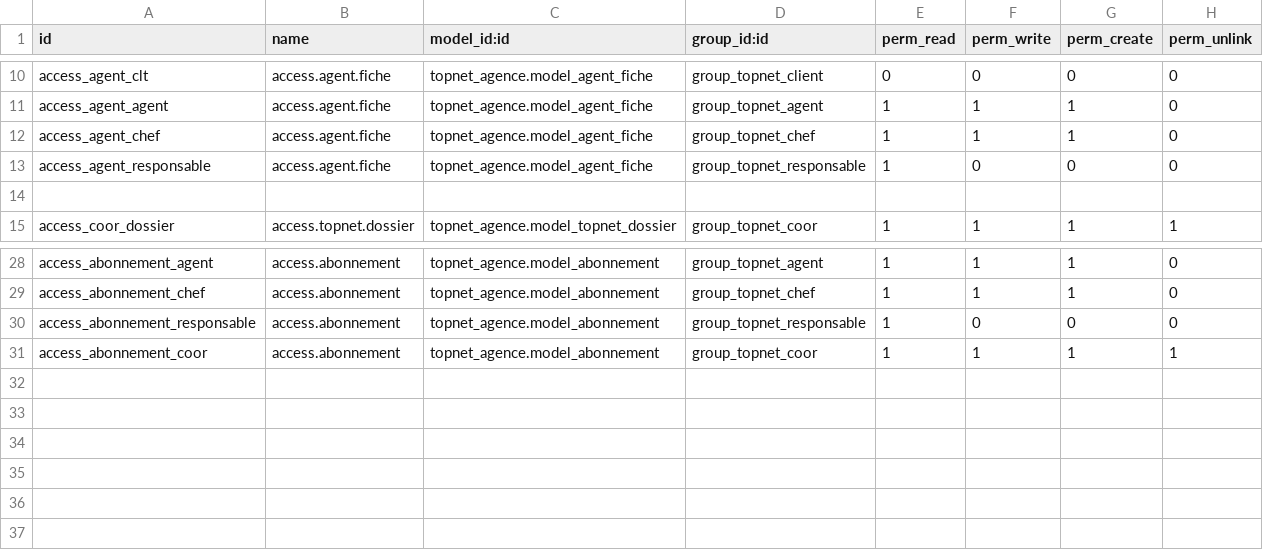
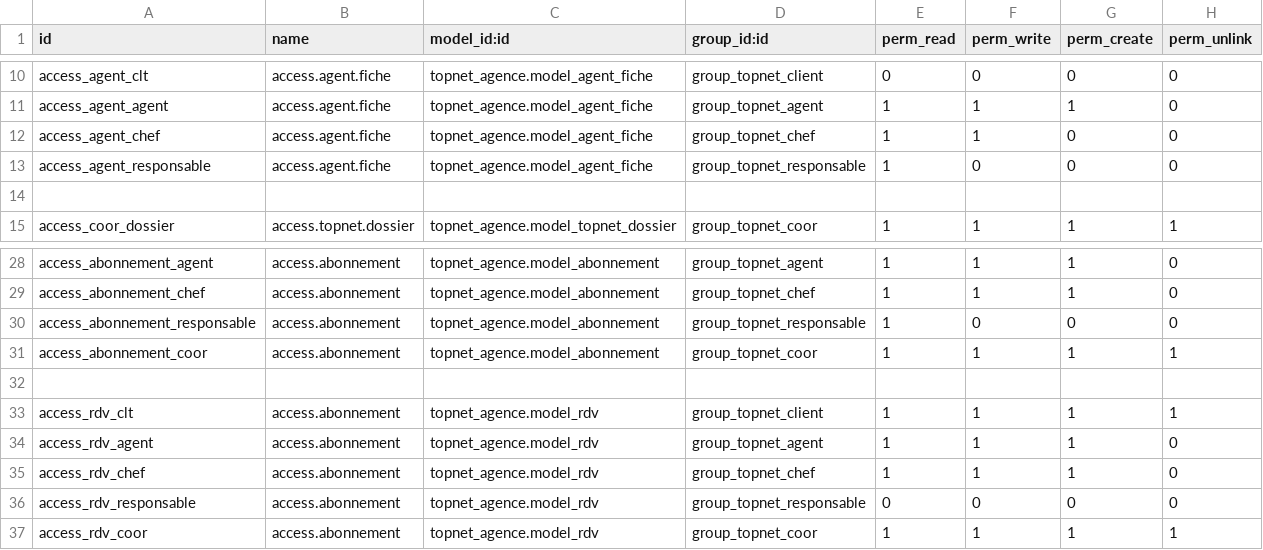
Before and after one commit to GHARBI-R/topnet_agence11, a CSV file: security/ir.model.access.csv, drawn as a sheet; only a part is shown, gaps mark what is left out.

```diff
--- a/security/ir.model.access.csv
+++ b/security/ir.model.access.csv
@@ -11,3 +11,3 @@ access_agent_clt,access.agent.fiche,topnet_agence.model_agent_fiche,group_topnet
 access_agent_agent,access.agent.fiche,topnet_agence.model_agent_fiche,group_topnet_agent,1,1,1,0
-access_agent_chef,access.agent.fiche,topnet_agence.model_agent_fiche,group_topnet_chef,1,1,1,0
+access_agent_chef,access.agent.fiche,topnet_agence.model_agent_fiche,group_topnet_chef,1,1,0,0
 access_agent_responsable,access.agent.fiche,topnet_agence.model_agent_fiche,group_topnet_responsable,1,0,0,0
@@ -31 +31,7 @@ access_abonnement_responsable,access.abonnement,topnet_agence.model_abonnement,g
 access_abonnement_coor,access.abonnement,topnet_agence.model_abonnement,group_topnet_coor,1,1,1,1
+
+access_rdv_clt,access.abonnement,topnet_agence.model_rdv,group_topnet_client,1,1,1,1
+access_rdv_agent,access.abonnement,topnet_agence.model_rdv,group_topnet_agent,1,1,1,0
+access_rdv_chef,access.abonnement,topnet_agence.model_rdv,group_topnet_chef,1,1,1,0
+access_rdv_responsable,access.abonnement,topnet_agence.model_rdv,group_topnet_responsable,0,0,0,0
+access_rdv_coor,access.abonnement,topnet_agence.model_rdv,group_topnet_coor,1,1,1,1
```
Also changed, not shown: 11 other files.
